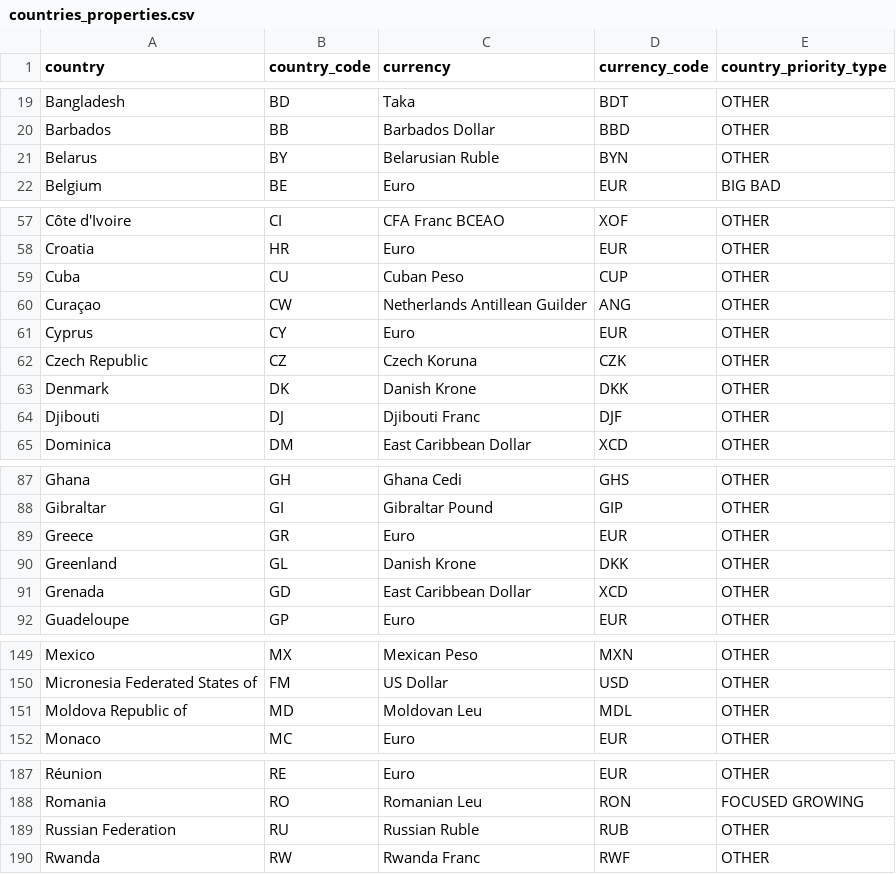
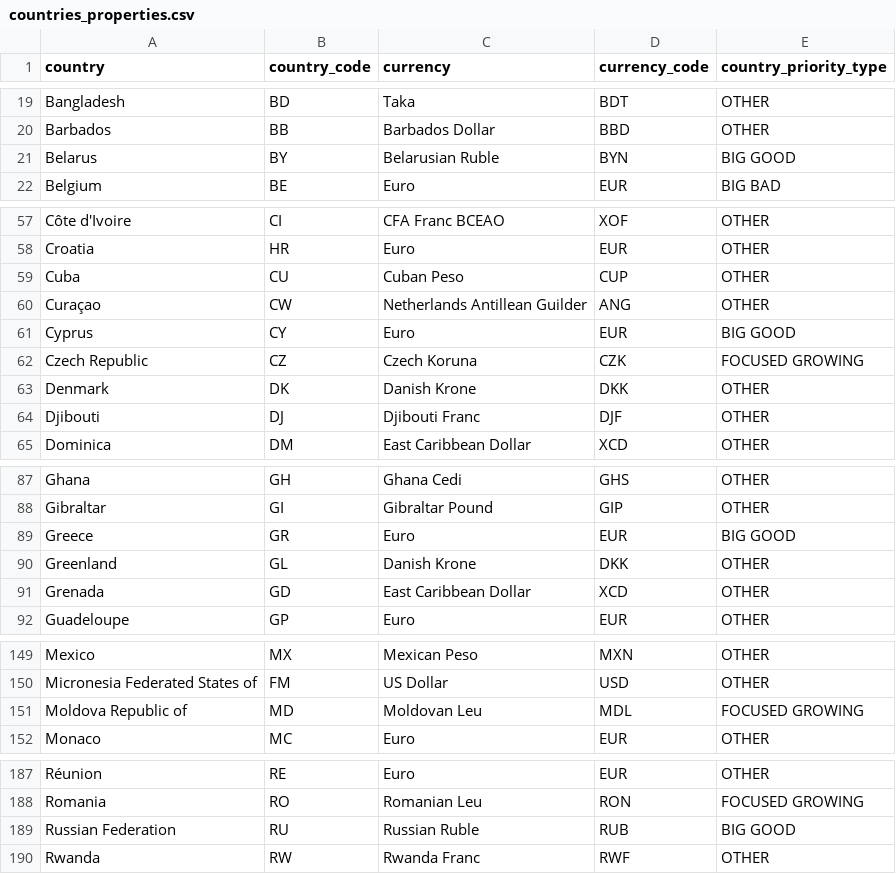
Before and after one commit to david-but-its-daweed/dbt-spark-models, a CSV file: seeds/countries_properties.csv, drawn as a sheet; only a part is shown, gaps mark what is left out.

Commit message:
fixed several countries (#318)

```diff
--- a/seeds/countries_properties.csv
+++ b/seeds/countries_properties.csv
@@ -20,3 +20,3 @@ Bangladesh,BD,Taka,BDT,OTHER
 Barbados,BB,Barbados Dollar,BBD,OTHER
-Belarus,BY,Belarusian Ruble,BYN,OTHER
+Belarus,BY,Belarusian Ruble,BYN,BIG GOOD
 Belgium,BE,Euro,EUR,BIG BAD
@@ -60,4 +60,4 @@ Cuba,CU,Cuban Peso,CUP,OTHER
 Curaçao,CW,Netherlands Antillean Guilder,ANG,OTHER
-Cyprus,CY,Euro,EUR,OTHER
-Czech Republic,CZ,Czech Koruna,CZK,OTHER
+Cyprus,CY,Euro,EUR,BIG GOOD
+Czech Republic,CZ,Czech Koruna,CZK,FOCUSED GROWING
 Denmark,DK,Danish Krone,DKK,OTHER
@@ -88,3 +88,3 @@ Ghana,GH,Ghana Cedi,GHS,OTHER
 Gibraltar,GI,Gibraltar Pound,GIP,OTHER
-Greece,GR,Euro,EUR,OTHER
+Greece,GR,Euro,EUR,BIG GOOD
 Greenland,GL,Danish Krone,DKK,OTHER
@@ -150,3 +150,3 @@ Mexico,MX,Mexican Peso,MXN,OTHER
 Micronesia Federated States of,FM,US Dollar,USD,OTHER
-Moldova Republic of,MD,Moldovan Leu,MDL,OTHER
+Moldova Republic of,MD,Moldovan Leu,MDL,FOCUSED GROWING
 Monaco,MC,Euro,EUR,OTHER
@@ -188,3 +188,3 @@ Réunion,RE,Euro,EUR,OTHER
 Romania,RO,Romanian Leu,RON,FOCUSED GROWING
-Russian Federation,RU,Russian Ruble,RUB,OTHER
+Russian Federation,RU,Russian Ruble,RUB,BIG GOOD
 Rwanda,RW,Rwanda Franc,RWF,OTHER
```
